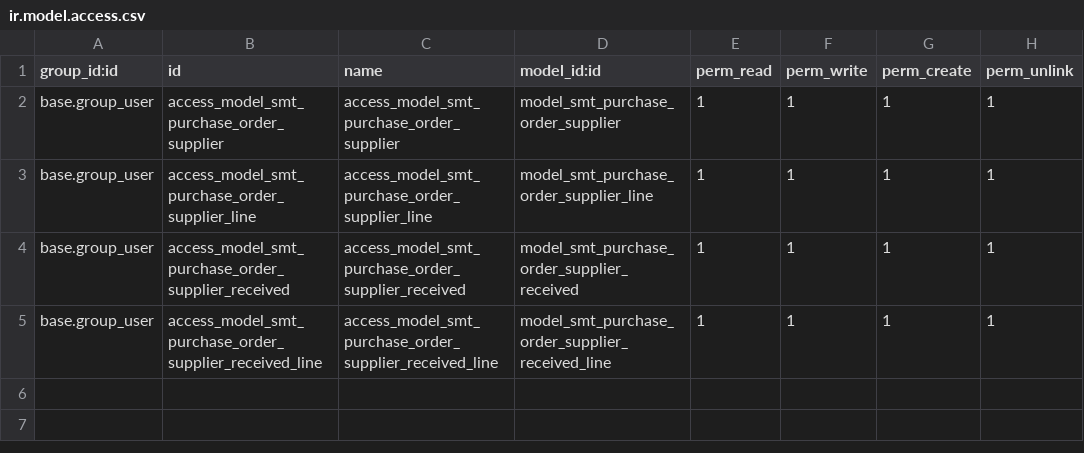
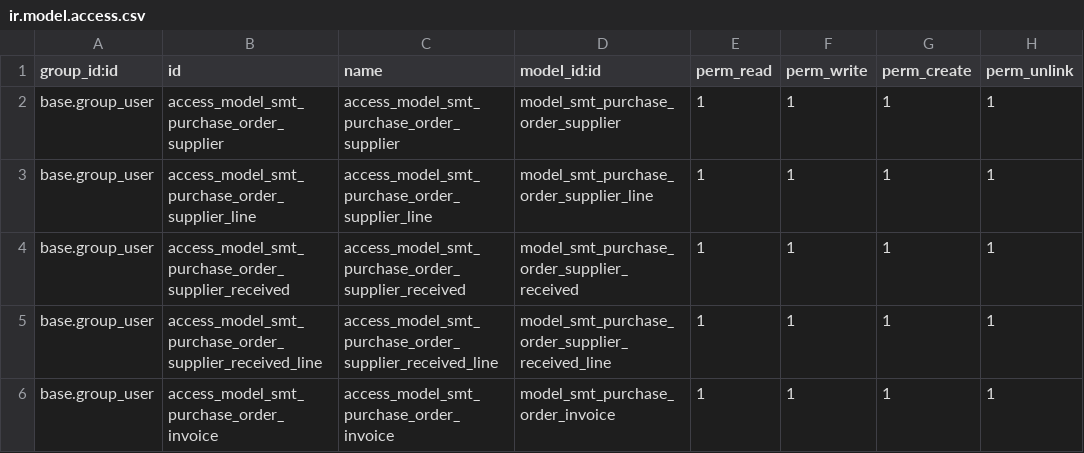
Before and after one commit to bhadawi404/custom_module_SMT, a CSV file: purchase_order_supplier/security/ir.model.access.csv, drawn as a sheet.

Commit message:
modul invoice

```diff
--- a/purchase_order_supplier/security/ir.model.access.csv
+++ b/purchase_order_supplier/security/ir.model.access.csv
@@ -5 +5,2 @@ base.group_user,access_model_smt_purchase_order_supplier_received,access_model_s
 base.group_user,access_model_smt_purchase_order_supplier_received_line,access_model_smt_purchase_order_supplier_received_line,model_smt_purchase_order_supplier_received_line,1,1,1,1
+base.group_user,access_model_smt_purchase_order_invoice,access_model_smt_purchase_order_invoice,model_smt_purchase_order_invoice,1,1,1,1
```
Also changed, not shown: 9 other files.
